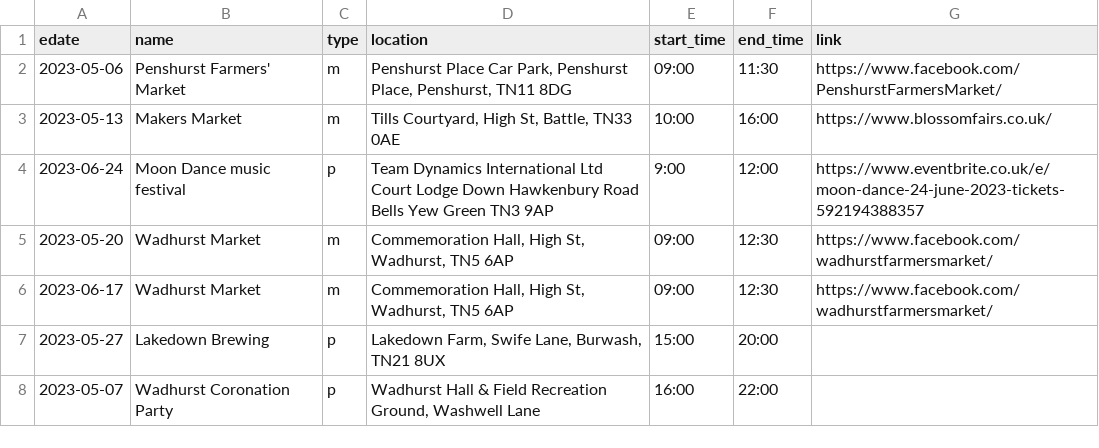
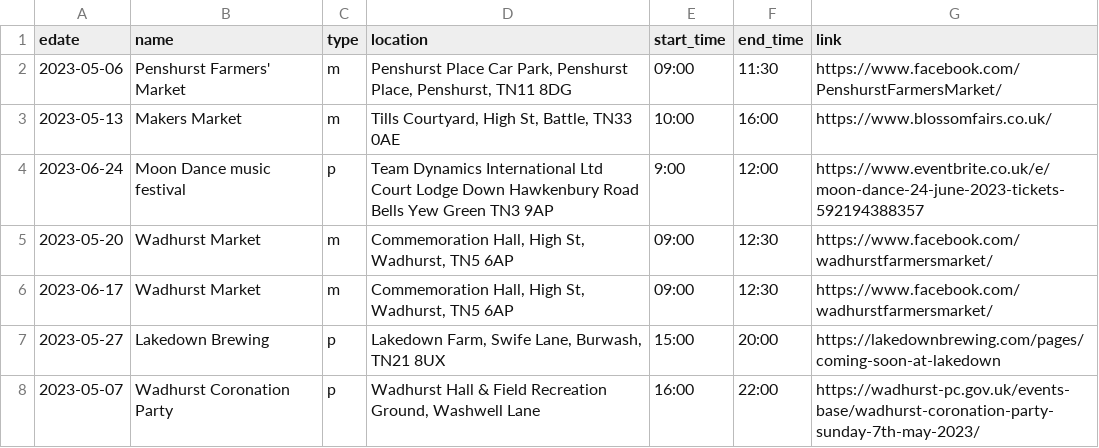
Before and after one commit to sela/amthuc-viet, a CSV file: _data/event.csv, drawn as a sheet.

Commit message:
Update event.csv

```diff
--- a/_data/event.csv
+++ b/_data/event.csv
@@ -6,3 +6,3 @@ edate,name,type,location,start_time,end_time,link
 2023-06-17,"Wadhurst Market",m,"Commemoration Hall, High St, Wadhurst, TN5 6AP","09:00","12:30","https://www.facebook.com/wadhurstfarmersmarket/"
-2023-05-27,"Lakedown Brewing",p,"Lakedown Farm, Swife Lane, Burwash, TN21 8UX","15:00","20:00"
-2023-05-07,"Wadhurst Coronation Party",p,"Wadhurst Hall & Field Recreation Ground, Washwell Lane","16:00","22:00"
+2023-05-27,"Lakedown Brewing",p,"Lakedown Farm, Swife Lane, Burwash, TN21 8UX","15:00","20:00","https://lakedownbrewing.com/pages/coming-soon-at-lakedown"
+2023-05-07,"Wadhurst Coronation Party",p,"Wadhurst Hall & Field Recreation Ground, Washwell Lane","16:00","22:00","https://wadhurst-pc.gov.uk/events-base/wadhurst-coronation-party-sunday-7th-may-2023/"
```
